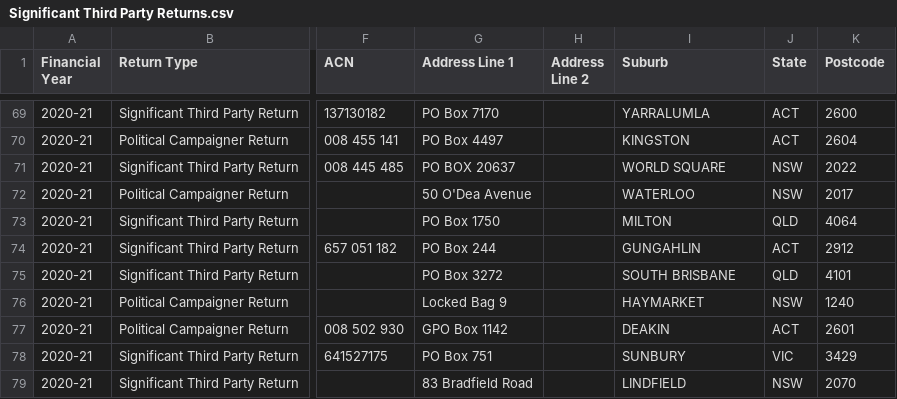
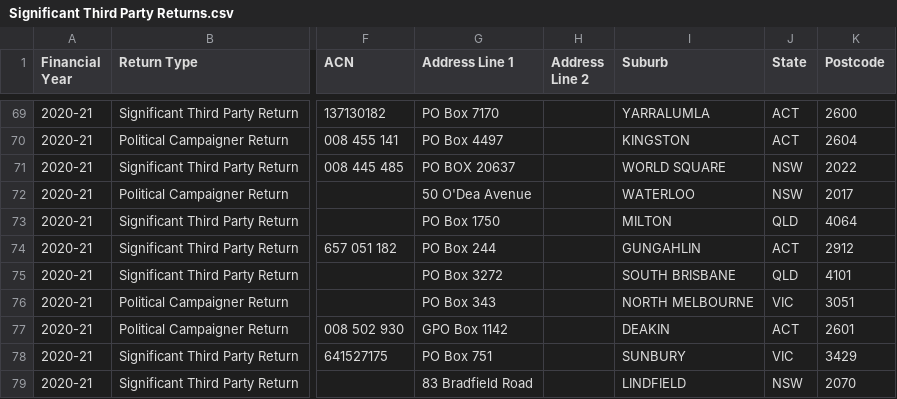
Before and after one commit to damonism/ausvotestr, a CSV file: data-raw/csv/Significant Third Party Returns.csv, drawn as a sheet; only a part is shown, gaps mark what is left out; the diff covers the shown part only; the diff names each change by its address in the sheet, - before the commit and + after, or states it on an @@ line.

```diff
--- a/data-raw/csv/Significant Third Party Returns.csv
+++ b/data-raw/csv/Significant Third Party Returns.csv
-G76 (Address Line 1): Locked Bag 9
+G76 (Address Line 1): PO Box 343
-I76 (Suburb): HAYMARKET
+I76 (Suburb): NORTH MELBOURNE
-J76 (State): NSW
+J76 (State): VIC
-K76 (Postcode): 1240
+K76 (Postcode): 3051
```
Also changed, not shown: 29 edited cells elsewhere in this file, data-raw/csv/Associated Entity Returns.csv, data-raw/csv/Detailed Discretionary Benefits.csv, 21 other files.
